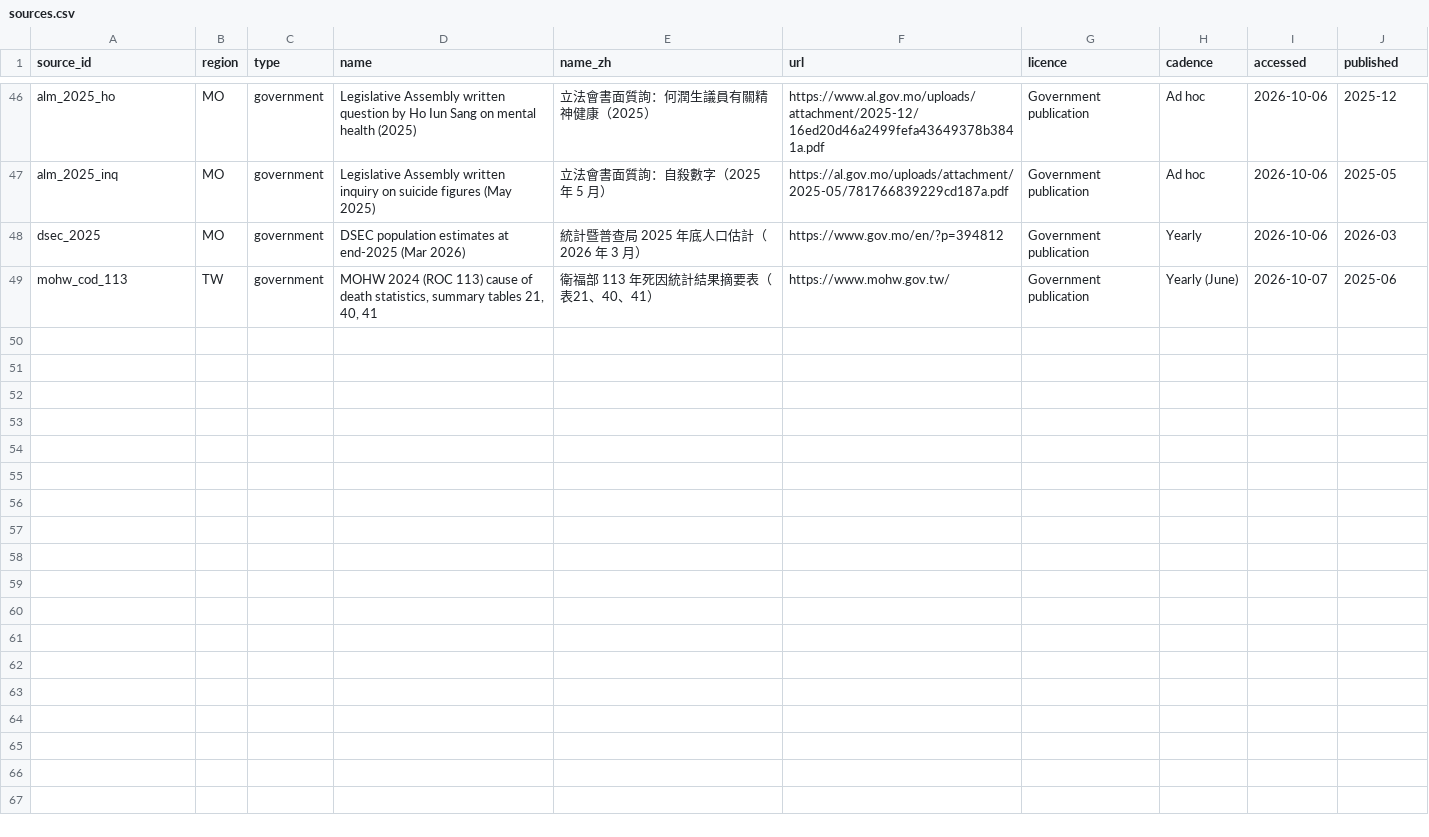
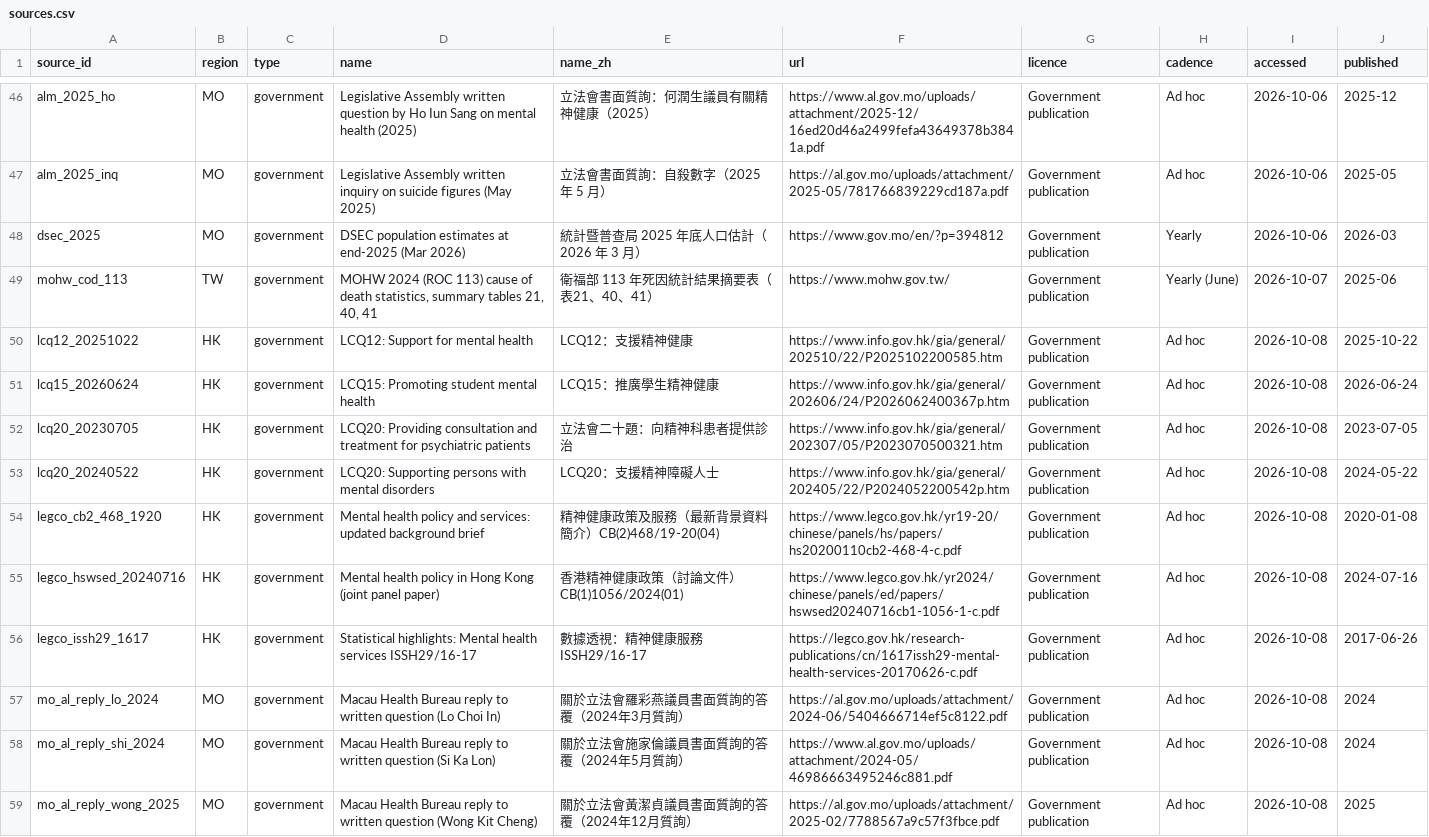
Before and after one commit to clinicmind/mental-health-atlas, a CSV file: data/sources.csv, drawn as a sheet; only a part is shown, gaps mark what is left out; the diff names each change by its address in the sheet, - before the commit and + after, or states it on an @@ line.

```diff
--- a/data/sources.csv
+++ b/data/sources.csv
+row 50: lcq12_20251022 | HK | government | LCQ12: Support for mental health | LCQ12：支援精神健康 | https://www.info.gov.hk/gia/general/202510/22/P2025102200585.htm | Government publication | Ad hoc | 2026-10-08 | 2025-10-22
+row 51: lcq15_20260624 | HK | government | LCQ15: Promoting student mental health | LCQ15：推廣學生精神健康 | https://www.info.gov.hk/gia/general/202606/24/P2026062400367p.htm | Government publication | Ad hoc | 2026-10-08 | 2026-06-24
+row 52: lcq20_20230705 | HK | government | LCQ20: Providing consultation and treatment for psychiatric patients | 立法會二十題：向精神科患者提供診治 | https://www.info.gov.hk/gia/general/202307/05/P2023070500321.htm | Government publication | Ad hoc | 2026-10-08 | 2023-07-05
+row 53: lcq20_20240522 | HK | government | LCQ20: Supporting persons with mental disorders | LCQ20：支援精神障礙人士 | https://www.info.gov.hk/gia/general/202405/22/P2024052200542p.htm | Government publication | Ad hoc | 2026-10-08 | 2024-05-22
+row 54: legco_cb2_468_1920 | HK | government | Mental health policy and services: updated background brief | 精神健康政策及服務（最新背景資料簡介）CB(2)468/19-20(04) | https://www.legco.gov.hk/yr19-20/chinese/panels/hs/papers/hs20200110cb2-468-4-c.pdf | Government publication | Ad hoc | 2026-10-08 | 2020-01-08
+row 55: legco_hswsed_20240716 | HK | government | Mental health policy in Hong Kong (joint panel paper) | 香港精神健康政策（討論文件）CB(1)1056/2024(01) | https://www.legco.gov.hk/yr2024/chinese/panels/ed/papers/hswsed20240716cb1-1056-1-c.pdf | Government publication | Ad hoc | 2026-10-08 | 2024-07-16
+row 56: legco_issh29_1617 | HK | government | Statistical highlights: Mental health services ISSH29/16-17 | 數據透視：精神健康服務 ISSH29/16-17 | https://legco.gov.hk/research-publications/cn/1617issh29-mental-health-services-20170626-c.pdf | Government publication | Ad hoc | 2026-10-08 | 2017-06-26
+row 57: mo_al_reply_lo_2024 | MO | government | Macau Health Bureau reply to written question (Lo Choi In) | 關於立法會羅彩燕議員書面質詢的答覆（2024年3月質詢） | https://al.gov.mo/uploads/attachment/2024-06/5404666714ef5c8122.pdf | Government publication | Ad hoc | 2026-10-08 | 2024
+row 58: mo_al_reply_shi_2024 | MO | government | Macau Health Bureau reply to written question (Si Ka Lon) | 關於立法會施家倫議員書面質詢的答覆（2024年5月質詢） | https://www.al.gov.mo/uploads/attachment/2024-05/46986663495246c881.pdf | Government publication | Ad hoc | 2026-10-08 | 2024
+row 59: mo_al_reply_wong_2025 | MO | government | Macau Health Bureau reply to written question (Wong Kit Cheng) | 關於立法會黃潔貞議員書面質詢的答覆（2024年12月質詢） | https://al.gov.mo/uploads/attachment/2025-02/7788567a9c57f3fbce.pdf | Government publication | Ad hoc | 2026-10-08 | 2025
```
Also changed, not shown: 2 other files.
